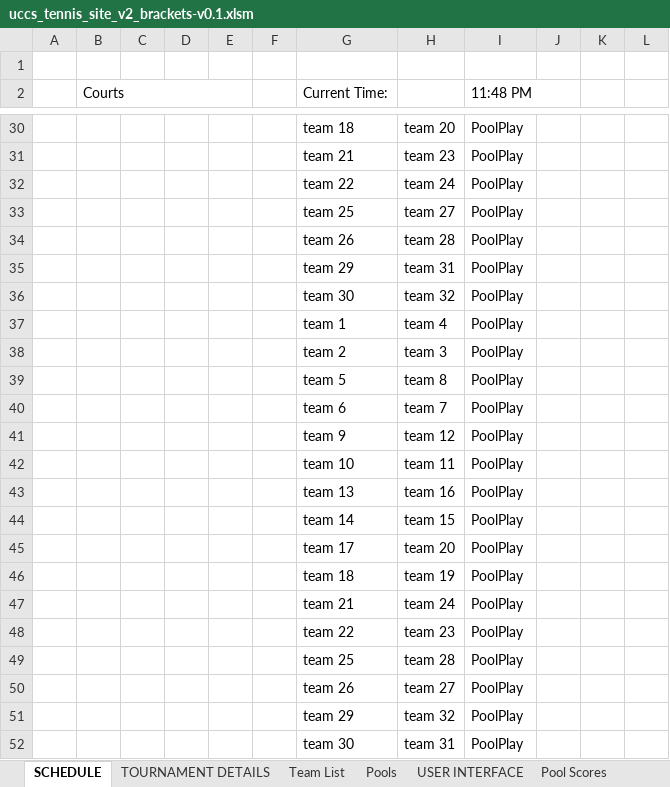
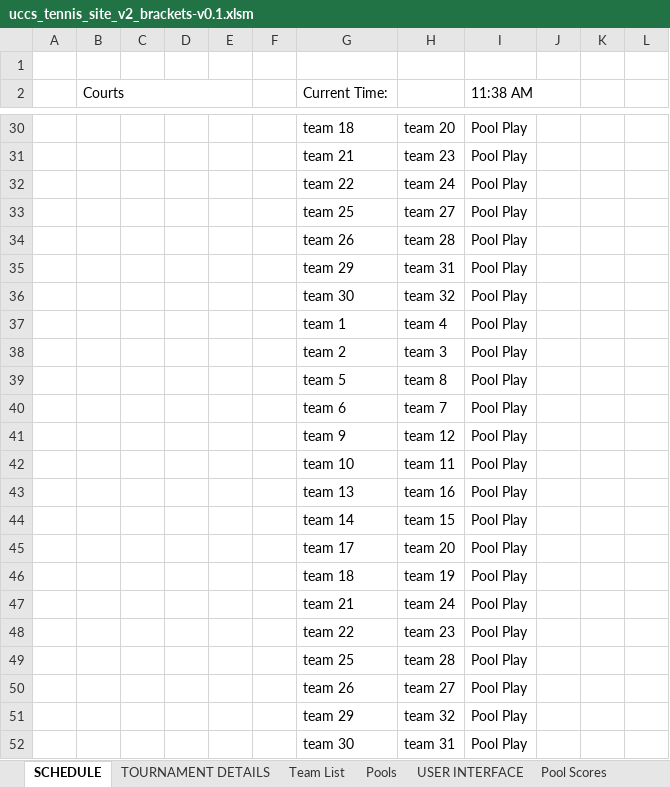
Before and after one commit to mhay10/uccs_tennis_site_v2, an Excel workbook: excel_sheet/uccs_tennis_site_v2_brackets-v0.1.xlsm, sheet SCHEDULE, drawn as a sheet; only a part is shown, gaps mark what is left out; values as stored, in another font and other column widths than the file's, no cell formats; charts and pictures not drawn; the diff covers the shown part only; the diff names each change by its address in the sheet, - before the commit and + after, or states it on an @@ line.

Commit message:
Fix pool images not loading and add styling to help prevent images from being displayed under footer

```diff
--- a/excel_sheet/uccs_tennis_site_v2_brackets-v0.1.xlsm (sheet SCHEDULE)
+++ b/excel_sheet/uccs_tennis_site_v2_brackets-v0.1.xlsm (sheet SCHEDULE)
-I2: 11:48 PM
+I2: 11:38 AM
-I30:I52 (11:38 AM): PoolPlay
+I30:I52 (11:38 AM): Pool Play
```
Also changed, not shown: 1 added row, 1 removed row and 25 edited cells elsewhere in this sheet, sheet Pools, cell formats, charts or pictures, 19 other files.
